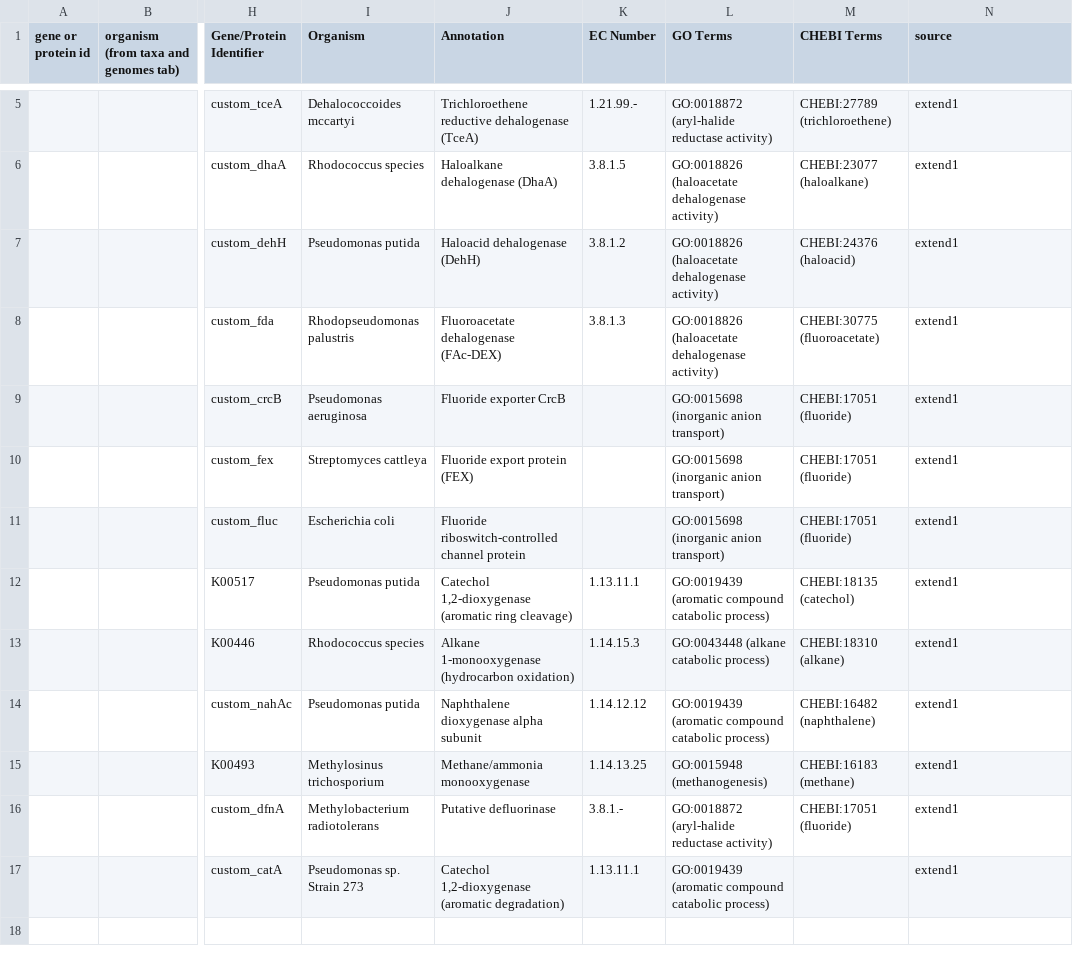
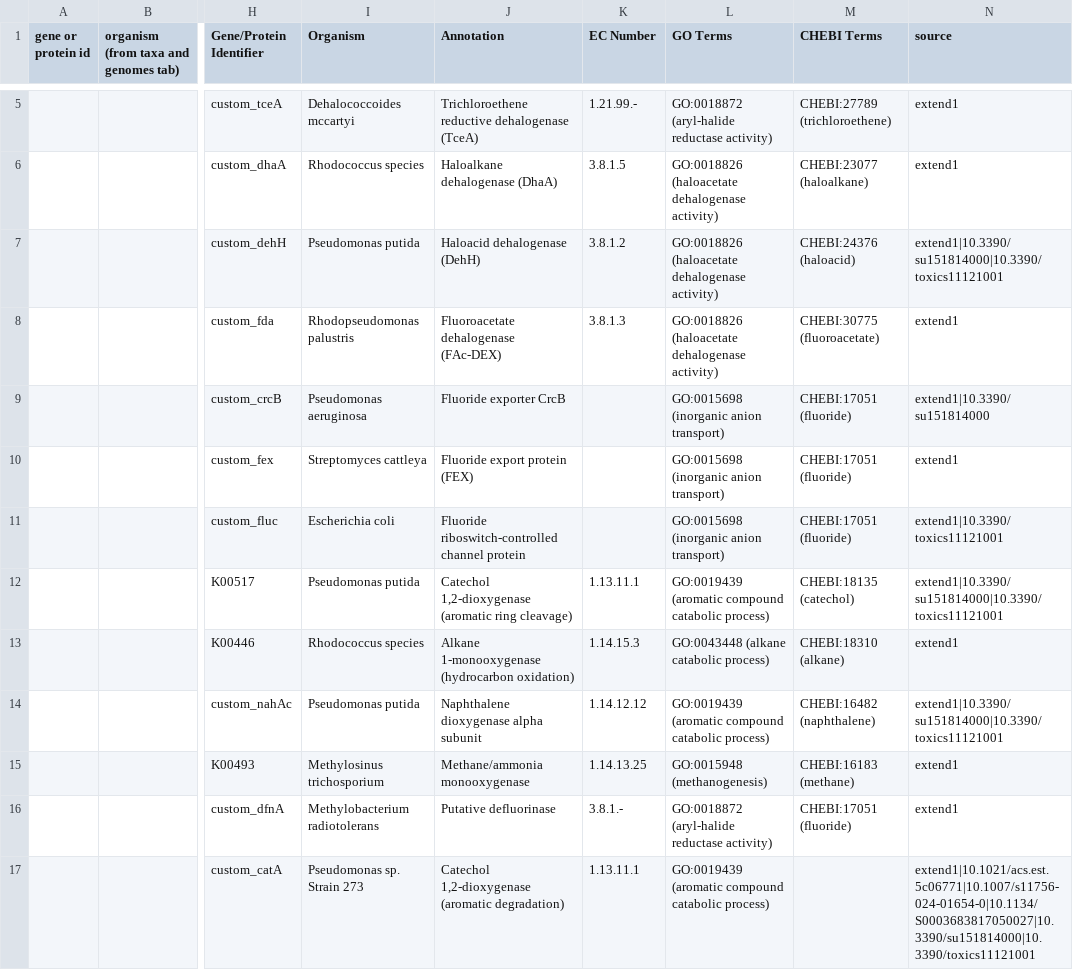
Before and after one commit to CultureBotAI/PFAS-AI, a TSV file: data/txt/sheet/PFAS_Data_for_AI_genes_and_proteins_extended.tsv, drawn as a sheet; only a part is shown, gaps mark what is left out; the diff names each change by its address in the sheet, - before the commit and + after, or states it on an @@ line.

```diff
--- a/data/txt/sheet/PFAS_Data_for_AI_genes_and_proteins_extended.tsv
+++ b/data/txt/sheet/PFAS_Data_for_AI_genes_and_proteins_extended.tsv
-N7 (source): extend1
+N7 (source): extend1|10.3390/su151814000|10.3390/toxics11121001
-N9 (source): extend1
+N9 (source): extend1|10.3390/su151814000
-N11 (source): extend1
+N11 (source): extend1|10.3390/toxics11121001
-N12 (source): extend1
+N12 (source): extend1|10.3390/su151814000|10.3390/toxics11121001
-N14 (source): extend1
+N14 (source): extend1|10.3390/su151814000|10.3390/toxics11121001
-N17 (source): extend1
+N17 (source): extend1|10.1021/acs.est.5c06771|10.1007/s11756-024-01654-0|10.1134/S0003683817050027|10.3390/su151814000|10.3390/toxics11121001
```
Also changed, not shown: data/txt/sheet/PFAS_Data_for_AI_bioprocesses.tsv, data/txt/sheet/PFAS_Data_for_AI_chemicals.tsv, 6 other files.
